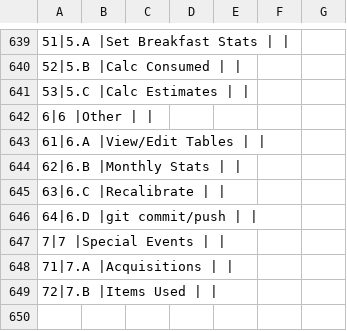
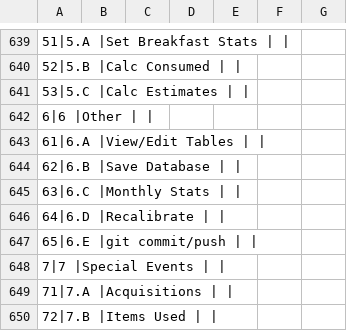
Before and after one commit to dangyogi/csv-inv-order, a CSV file: csv_inv_order/inv-order.csv, drawn as a sheet; only a part is shown, gaps mark what is left out; the diff names each change by its address in the sheet, - before the commit and + after, or states it on an @@ line.

Commit message:
Added "Save Database" to Other tasks.

```diff
--- a/csv_inv_order/inv-order.csv
+++ b/csv_inv_order/inv-order.csv
-A644: 62|6.B |Monthly Stats | |
+A644: 62|6.B |Save Database | |
-A645: 63|6.C |Recalibrate | |
+A645: 63|6.C |Monthly Stats | |
-A646: 64|6.D |git commit/push | |
+A646: 64|6.D |Recalibrate | |
+row 647: 65|6.E |git commit/push
```
Also changed, not shown: 1 other file.
